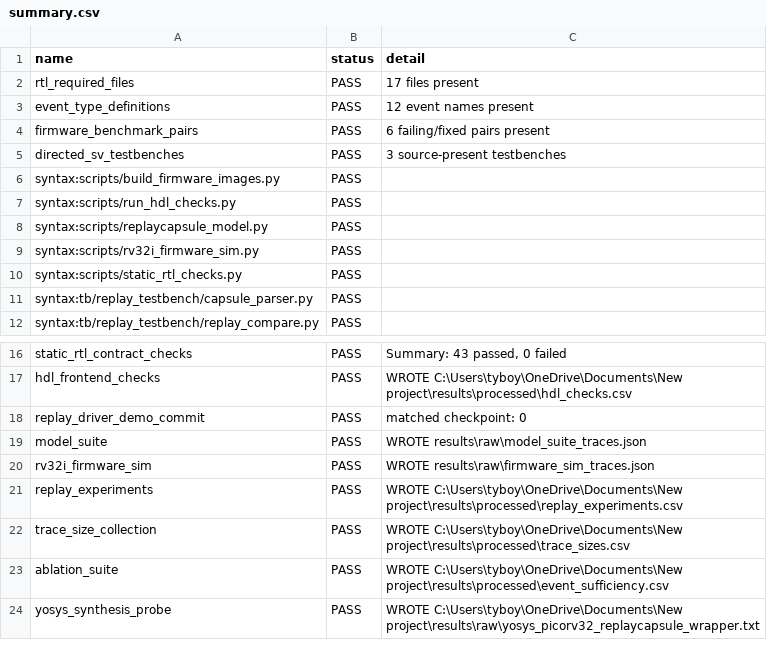
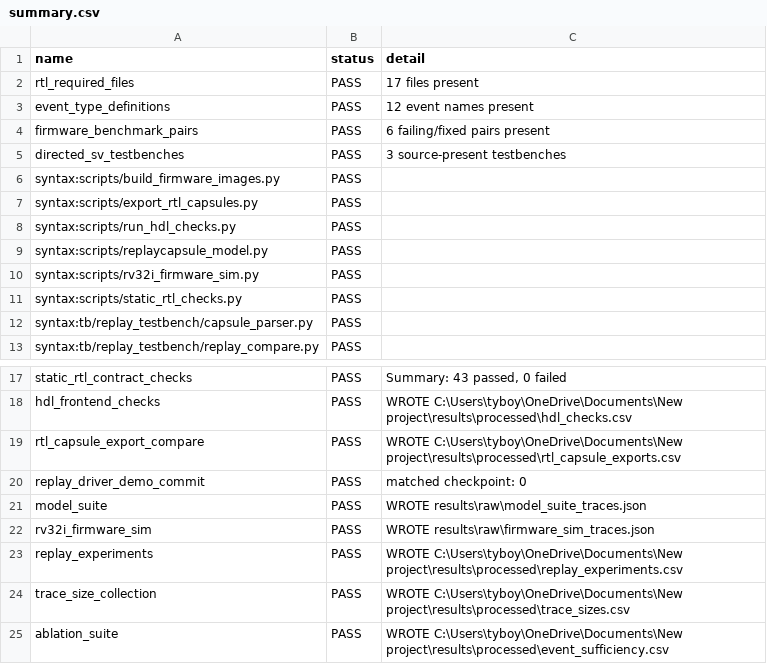
Before and after one commit to Tylerlee102/ASP-DAC, a CSV file: results/processed/summary.csv, drawn as a sheet; only a part is shown, gaps mark what is left out; the shorter side is filled out with more unchanged rows; the diff names each change by its address in the sheet, - before the commit and + after, or states it on an @@ line.

Commit message:
Export RTL smoke capsules for replay checks

```diff
--- a/results/processed/summary.csv
+++ b/results/processed/summary.csv
+row 7: syntax:scripts/export_rtl_capsules.py | PASS
+row 19: rtl_capsule_export_compare | PASS | WROTE C:\Users\tyboy\OneDrive\Documents\New project\results\processed\rtl_capsule_exports.csv
```
Also changed, not shown: 35 other files.
